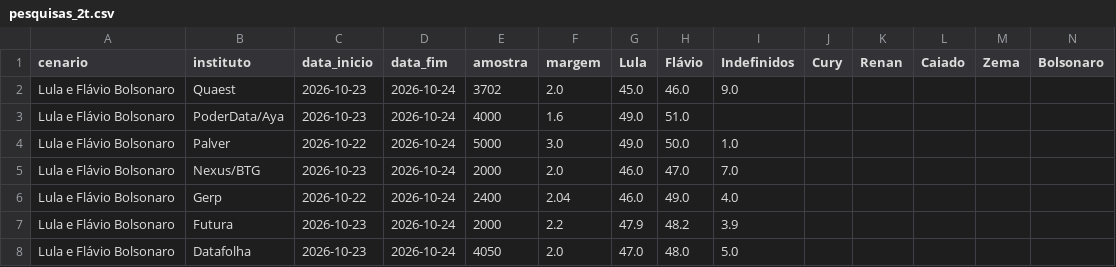
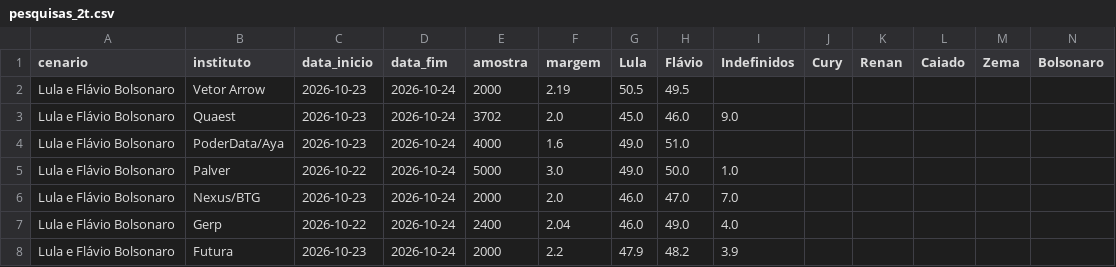
Before and after one commit to Ulyssesbebem/eleicoes2026, a CSV file: pesquisas_2t.csv, drawn as a sheet; only a part is shown; the shorter side is filled out with more unchanged rows; rows hold the shown columns only; the diff names each change by its address in the sheet, - before the commit and + after, or states it on an @@ line.

```diff
--- a/pesquisas_2t.csv
+++ b/pesquisas_2t.csv
+row 2: Lula e Flávio Bolsonaro | Vetor Arrow | 2026-10-23 | 2026-10-24 | 2000 | 2.19 | 50.5 | 49.5
```
Also changed, not shown: 2 other files.
